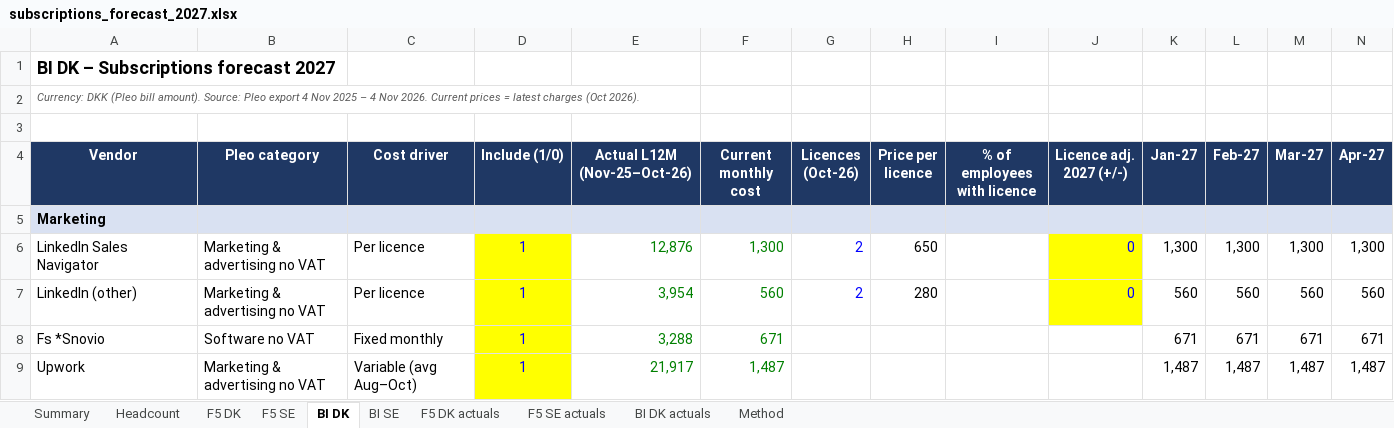
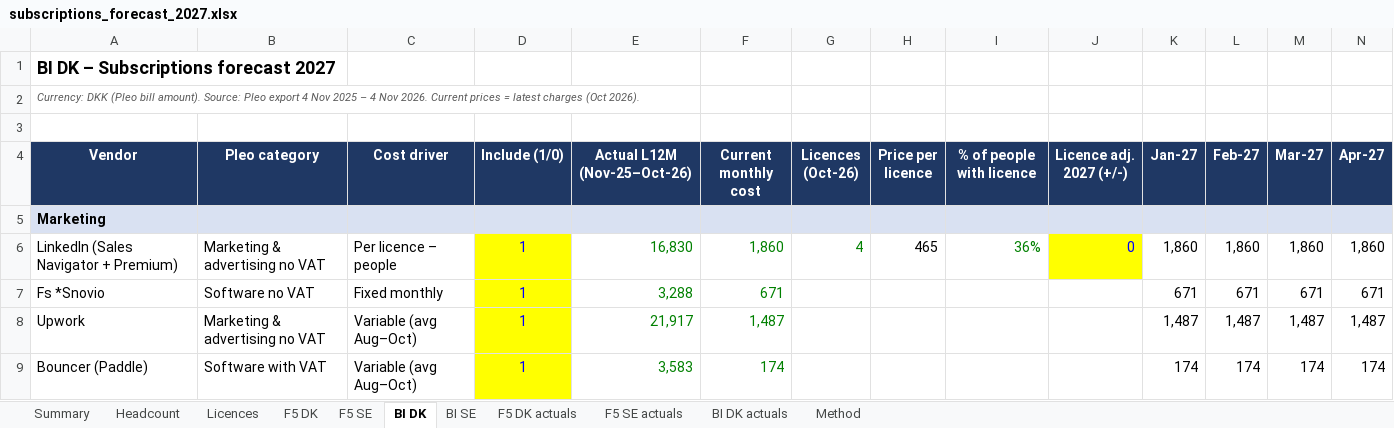
Before and after one commit to lou-bov/lkrep, an Excel workbook: forecast/subscriptions_forecast_2027.xlsx, sheet BI DK, drawn as a sheet; only a part is shown; the shorter side is filled out with more unchanged rows; values as stored, in another font and other column widths than the file's, no borders; removed rows and columns are numbered as before the commit, all else as after; rows hold the shown columns only; the diff names each change by its address in the sheet, - before the commit and + after, or states it on an @@ line.

```diff
--- a/forecast/subscriptions_forecast_2027.xlsx (sheet BI DK)
+++ b/forecast/subscriptions_forecast_2027.xlsx (sheet BI DK)
+sheet tab: Licences
-I4: % of employees with licence
+I4: % of people with licence
-row 6: LinkedIn Sales Navigator | Marketing & advertising no VAT | Per licence | 1 | 12,876 | 1,300 | 2 | 650 |  | 0 | 1,300 | 1,300 | 1,300 | 1,300
-row 7: LinkedIn (other) | Marketing & advertising no VAT | Per licence | 1 | 3,954 | 560 | 2 | 280 |  | 0 | 560 | 560 | 560 | 560
+row 6: LinkedIn (Sales Navigator + Premium) | Marketing & advertising no VAT | Per licence – people | 1 | 16,830 | 1,860 | 4 | 465 | 36% | 0 | 1,860 | 1,860 | 1,860 | 1,860
```
Also changed, not shown: sheet F5 DK, sheet F5 SE, sheet Summary, sheet Headcount, sheet BI SE, sheet F5 DK actuals, 3 more sheets, formulas that keep their value.
